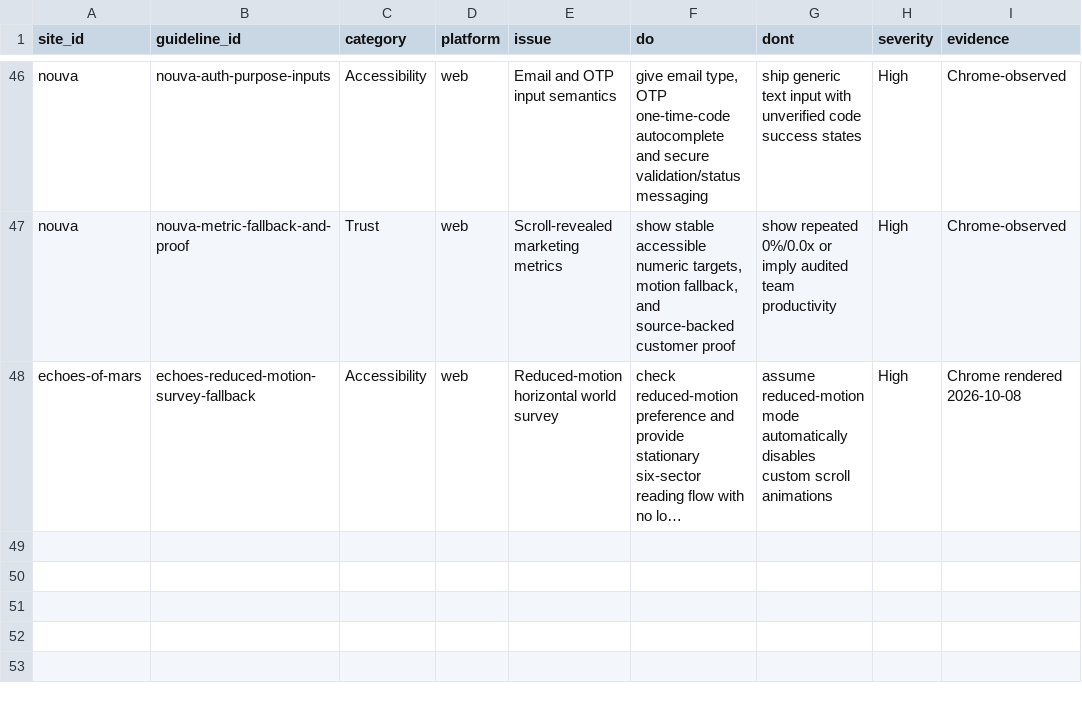
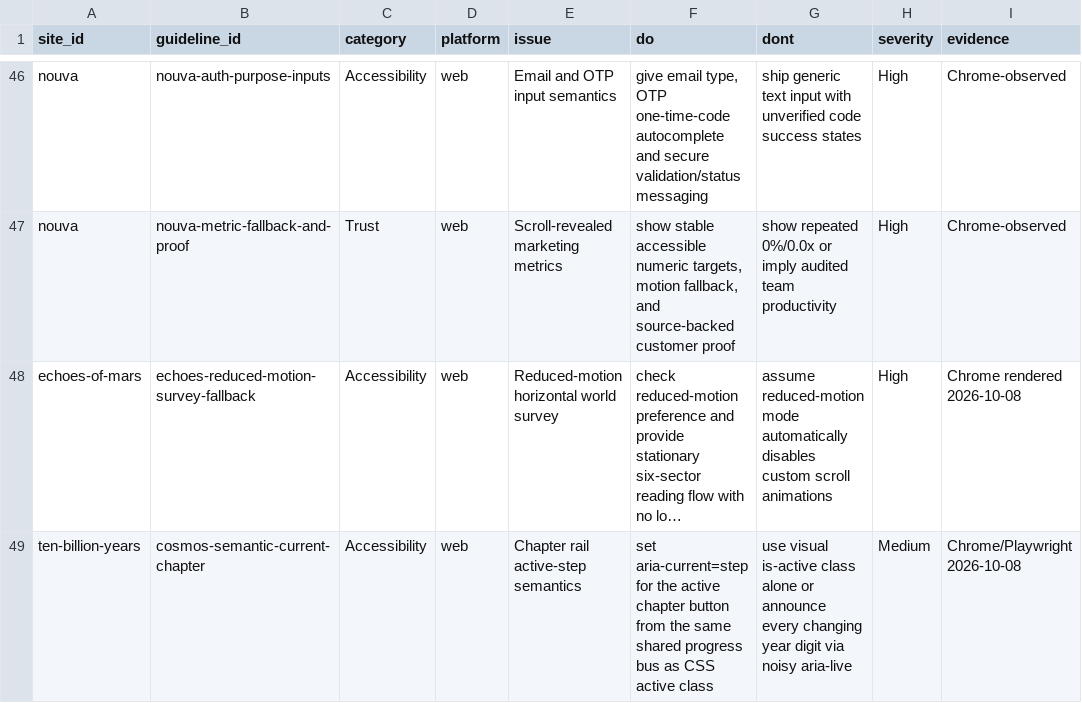
Before and after one commit to liquid8796/elite-frontend-design, a CSV file: skills/elite-frontend-design/references/modules/distilled-web-toolkit/data/ux-guidelines.csv, drawn as a sheet; only a part is shown, gaps mark what is left out; long unchanged cells end in …; the diff names each change by its address in the sheet, - before the commit and + after, or states it on an @@ line.

Commit message:
fix(toolkit): re-audit cosmos full experience

```diff
--- a/skills/elite-frontend-design/references/modules/distilled-web-toolkit/data/ux-guidelines.csv
+++ b/skills/elite-frontend-design/references/modules/distilled-web-toolkit/data/ux-guidelines.csv
+row 49: ten-billion-years | cosmos-semantic-current-chapter | Accessibility | web | Chapter rail active-step semantics | set aria-current=step for the active chapter button from the same shared progress bus as CSS active class | use visual is-active class alone or announce every changing year digit via noisy aria-live | Medium | Chrome/Playwright 2026-10-08
```
Also changed, not shown: skills/elite-frontend-design/references/modules/distilled-web-toolkit/data/anti-patterns.csv, 15 other files.
